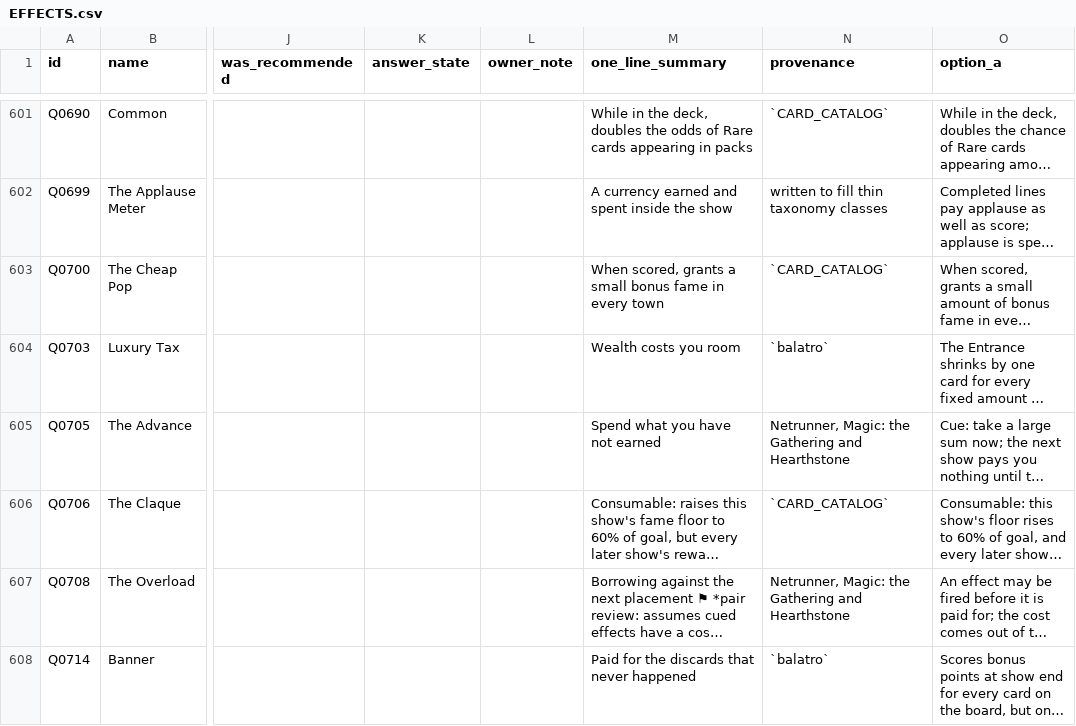
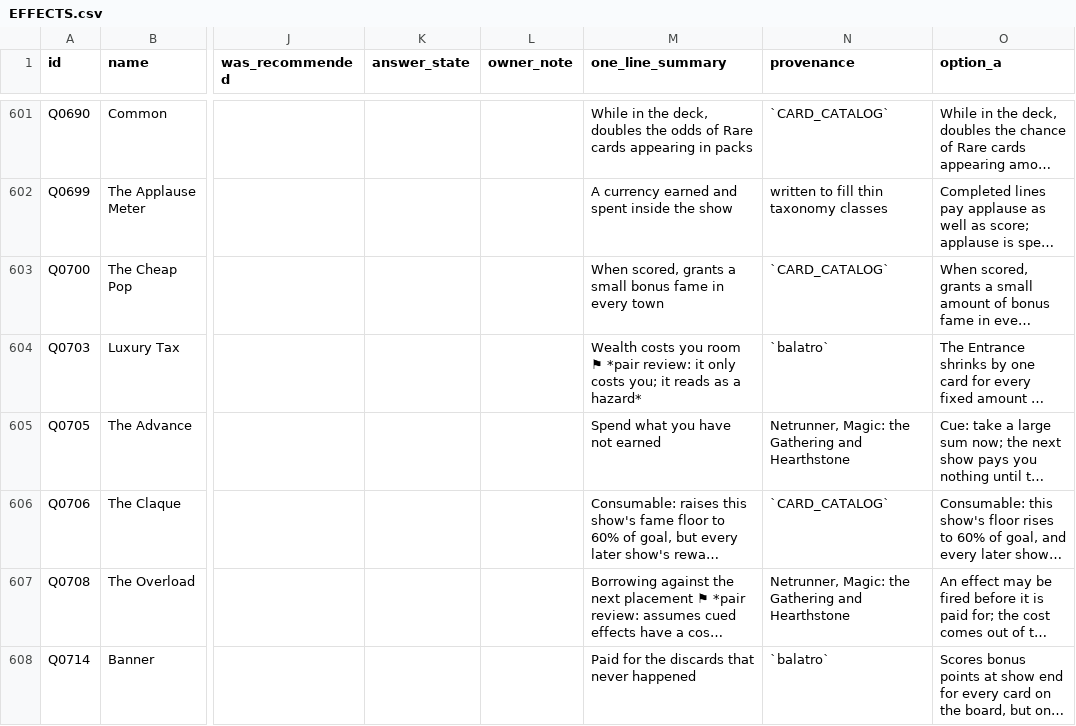
Before and after one commit to ucsdRgross/gamedev, a CSV file: solatro/design/effect-review/EFFECTS.csv, drawn as a sheet; only a part is shown, gaps mark what is left out; long unchanged cells end in …; the diff covers the shown part only; the diff names each change by its address in the sheet, - before the commit and + after, or states it on an @@ line.

```diff
--- a/solatro/design/effect-review/EFFECTS.csv
+++ b/solatro/design/effect-review/EFFECTS.csv
-M604 (one_line_summary): …you room
+M604 (one_line_summary): …you room ⚑ *pair review: it only costs you; it reads as a hazard*
```
Also changed, not shown: 29 edited cells elsewhere in this file, 27 other files.
